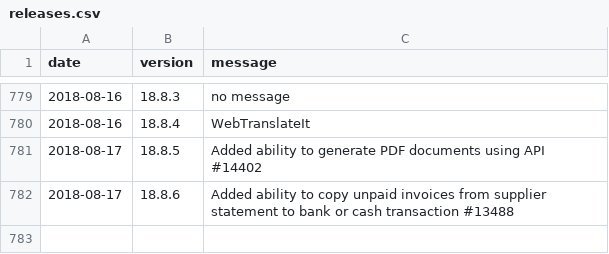
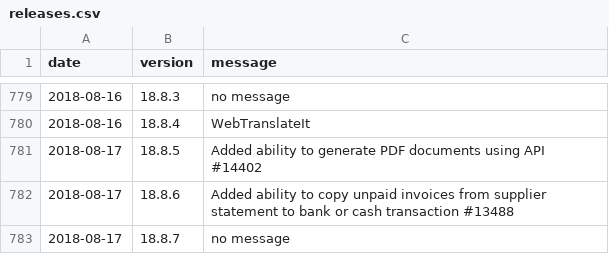
Before and after one commit to 3etechinns/www.manager.io, a CSV file: _data/releases.csv, drawn as a sheet; only a part is shown, gaps mark what is left out.

Commit message:
New release

```diff
--- a/_data/releases.csv
+++ b/_data/releases.csv
@@ -782 +782,2 @@ date,version,message
 2018-08-17,18.8.6,"Added ability to copy unpaid invoices from supplier statement to bank or cash transaction #13488"
+2018-08-17,18.8.7,"no message"
```
